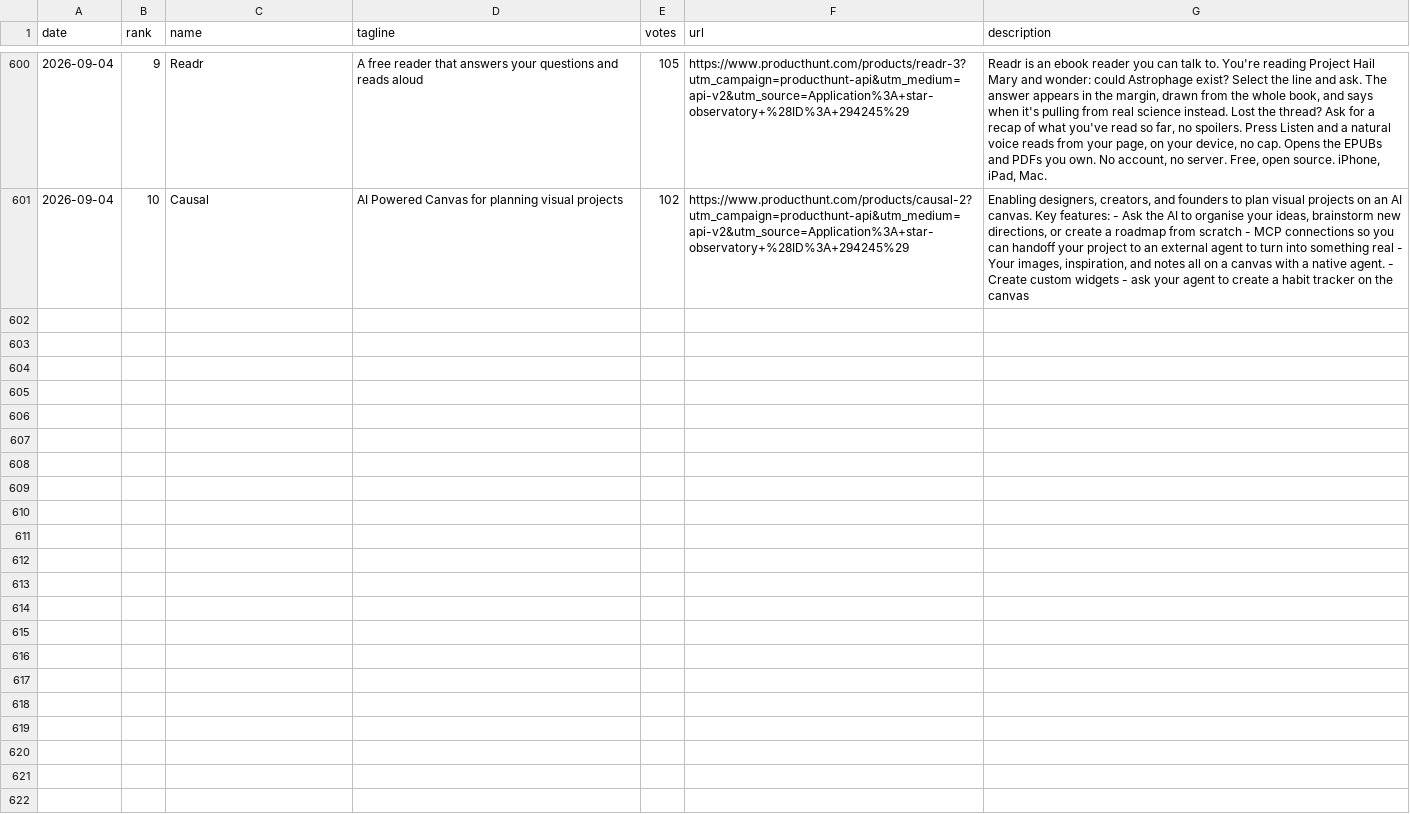
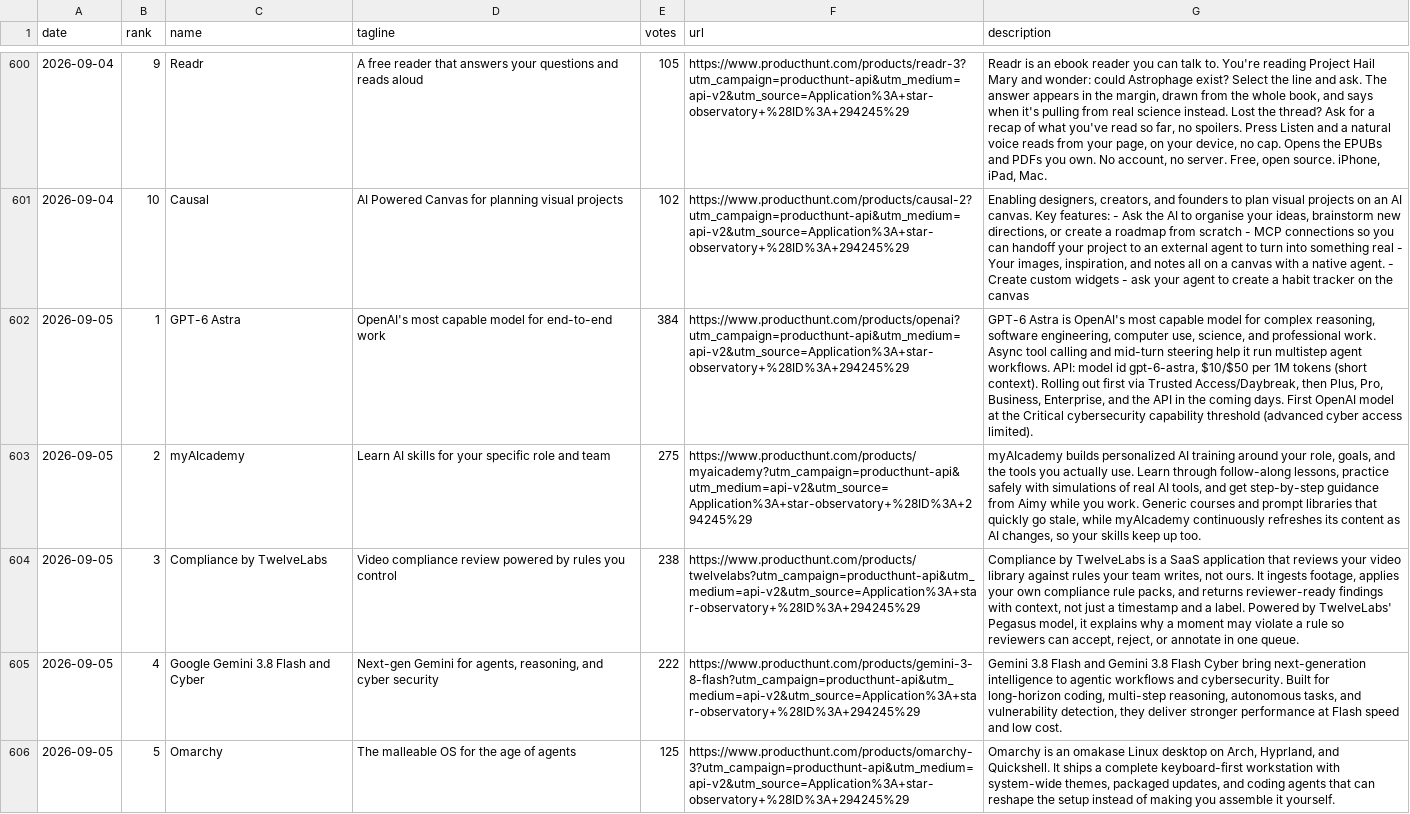
Before and after one commit to FunnymeowwooV0/star-observatory, a CSV file: data/ph_daily.csv, drawn as a sheet; only a part is shown, gaps mark what is left out; the diff covers the shown part only; the diff names each change by its address in the sheet, - before the commit and + after, or states it on an @@ line.

```diff
--- a/data/ph_daily.csv
+++ b/data/ph_daily.csv
+row 602: 2026-09-05 | 1 | GPT-6 Astra | OpenAI's most capable model for end-to-end work | 384 | https://www.producthunt.com/products/openai?utm_campaign=producthunt-api&utm_medium=api-v2&utm_source=Application%3A+star-observatory+%28ID%3A+294245%29 | GPT-6 Astra is OpenAI's most capable model for complex reasoning, software engineering, computer use, science, and professional work. Async tool calling and mid-turn steering help it run multistep agent workflows. API: model id gpt-6-astra, $10/$50 per 1M tokens (short context). Rolling out first via Trusted Access/Daybreak, then Plus, Pro, Business, Enterprise, and the API in the coming days. First OpenAI model at the Critical cybersecurity capability threshold (advanced cyber access limited).
+row 603: 2026-09-05 | 2 | myAIcademy | Learn AI skills for your specific role and team | 275 | https://www.producthunt.com/products/myaicademy?utm_campaign=producthunt-api&utm_medium=api-v2&utm_source=Application%3A+star-observatory+%28ID%3A+294245%29 | myAIcademy builds personalized AI training around your role, goals, and the tools you actually use. Learn through follow-along lessons, practice safely with simulations of real AI tools, and get step-by-step guidance from Aimy while you work. Generic courses and prompt libraries that quickly go stale, while myAIcademy continuously refreshes its content as AI changes, so your skills keep up too.
+row 604: 2026-09-05 | 3 | Compliance by TwelveLabs | Video compliance review powered by rules you control | 238 | https://www.producthunt.com/products/twelvelabs?utm_campaign=producthunt-api&utm_medium=api-v2&utm_source=Application%3A+star-observatory+%28ID%3A+294245%29 | Compliance by TwelveLabs is a SaaS application that reviews your video library against rules your team writes, not ours. It ingests footage, applies your own compliance rule packs, and returns reviewer-ready findings with context, not just a timestamp and a label. Powered by TwelveLabs' Pegasus model, it explains why a moment may violate a rule so reviewers can accept, reject, or annotate in one queue.
+row 605: 2026-09-05 | 4 | Google Gemini 3.8 Flash and Cyber | Next-gen Gemini for agents, reasoning, and cyber security | 222 | https://www.producthunt.com/products/gemini-3-8-flash?utm_campaign=producthunt-api&utm_medium=api-v2&utm_source=Application%3A+star-observatory+%28ID%3A+294245%29 | Gemini 3.8 Flash and Gemini 3.8 Flash Cyber bring next-generation intelligence to agentic workflows and cybersecurity. Built for long-horizon coding, multi-step reasoning, autonomous tasks, and vulnerability detection, they deliver stronger performance at Flash speed and low cost.
+row 606: 2026-09-05 | 5 | Omarchy | The malleable OS for the age of agents | 125 | https://www.producthunt.com/products/omarchy-3?utm_campaign=producthunt-api&utm_medium=api-v2&utm_source=Application%3A+star-observatory+%28ID%3A+294245%29 | Omarchy is an omakase Linux desktop on Arch, Hyprland, and Quickshell. It ships a complete keyboard-first workstation with system-wide themes, packaged updates, and coding agents that can reshape the setup instead of making you assemble it yourself.
```
Also changed, not shown: 5 added rows elsewhere in this file, data/github_daily.csv, data/hf_trending.csv, 7 other files.
